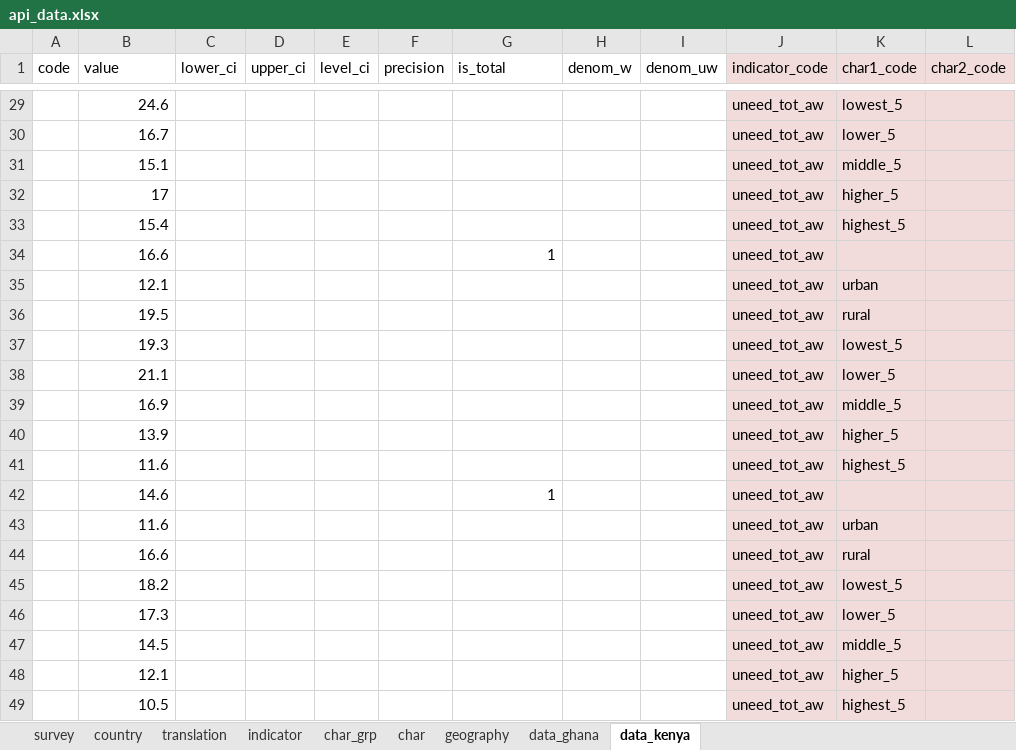
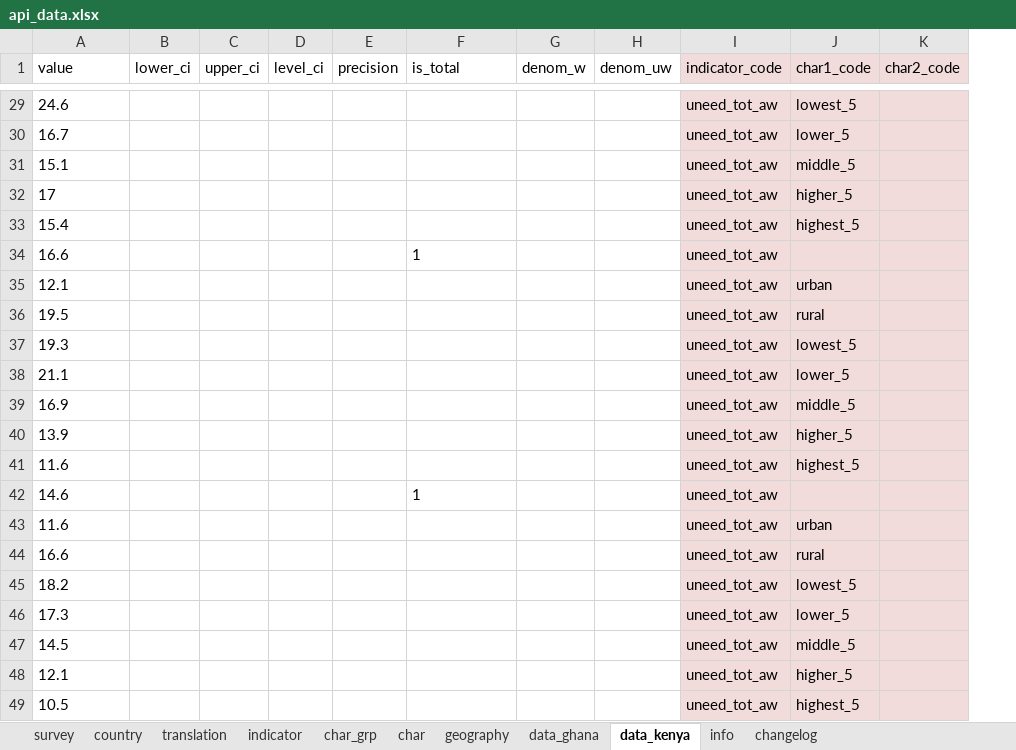
Before and after one commit to PMA-2020/pma-api, an Excel workbook: data/api_data.xlsx, sheet data_kenya, drawn as a sheet; only a part is shown, gaps mark what is left out; values as stored, in another font and other column widths than the file's, no borders; removed rows and columns are numbered as before the commit, all else as after; the diff covers the shown part only; the diff names each change by its address in the sheet, - before the commit and + after, or states it on an @@ line.

Commit message:
Can check changelog, but (1) removed 'code' from data_kenya, (2) added highlight info, (3) added info/changelog tabs, (4) froze column headers, optimized column width, left aligned, magnification.

```diff
--- a/data/api_data.xlsx (sheet data_kenya)
+++ b/data/api_data.xlsx (sheet data_kenya)
+sheet tab: info
+sheet tab: changelog
-column A (code), empty
-A29:A49 alignment: right
+A29:A49 alignment: left
-F34 alignment: right
+F34 alignment: left
-F42 alignment: right
+F42 alignment: left
```
Also changed, not shown: cell formats elsewhere in this sheet, sheet survey, sheet data_ghana, sheet char, sheet indicator, sheet country.
